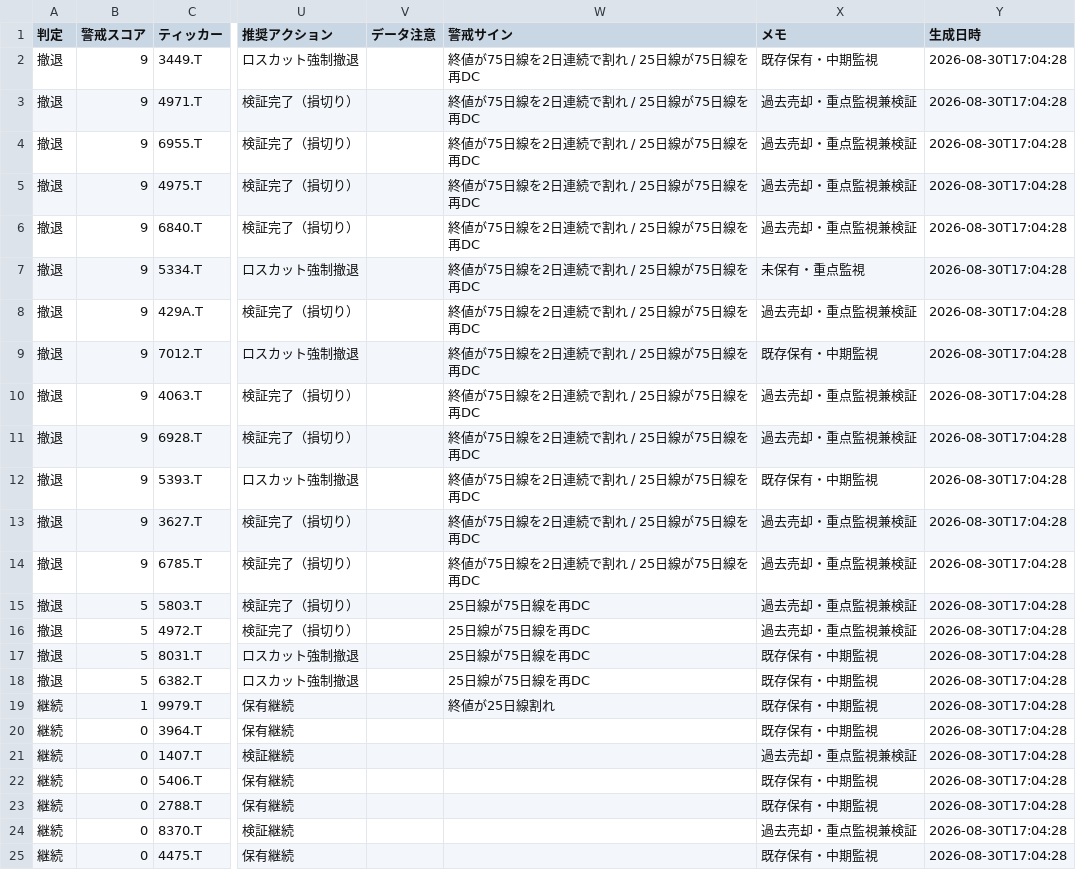
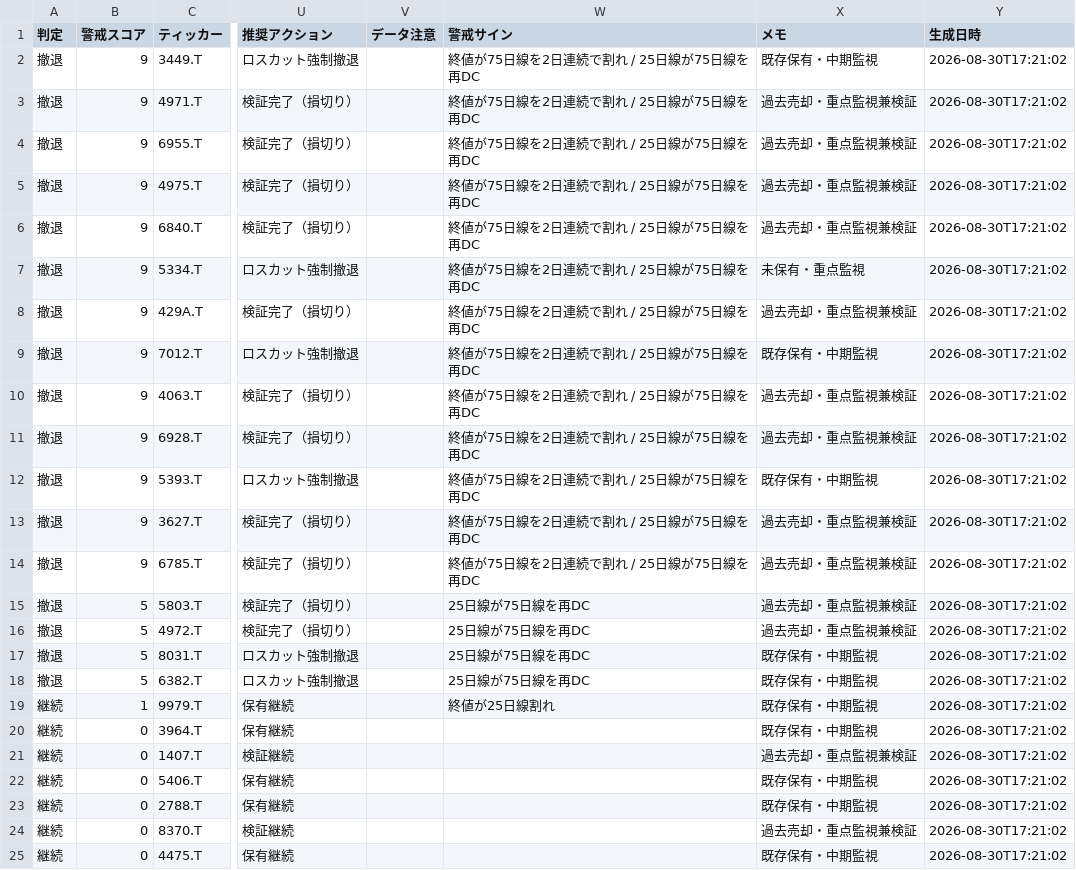
Before and after one commit to naoyann3/long-term-screener, a CSV file: long_term_tracking.csv, drawn as a sheet; only a part is shown, gaps mark what is left out; the diff names each change by its address in the sheet, - before the commit and + after, or states it on an @@ line.

```diff
--- a/long_term_tracking.csv
+++ b/long_term_tracking.csv
-Y2:Y25 (生成日時): 2026-08-30T17:04:28
+Y2:Y25 (生成日時): 2026-08-30T17:21:02
```
